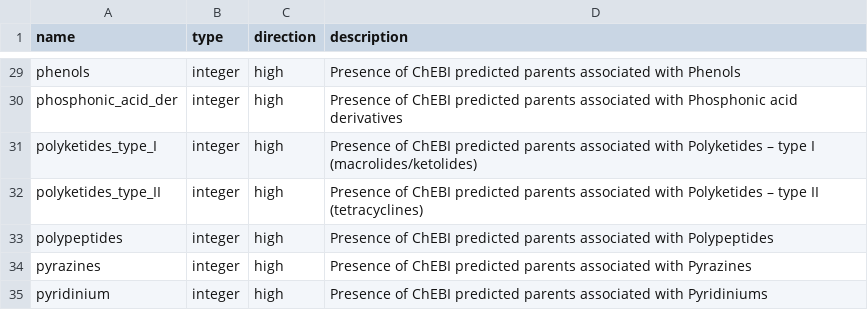
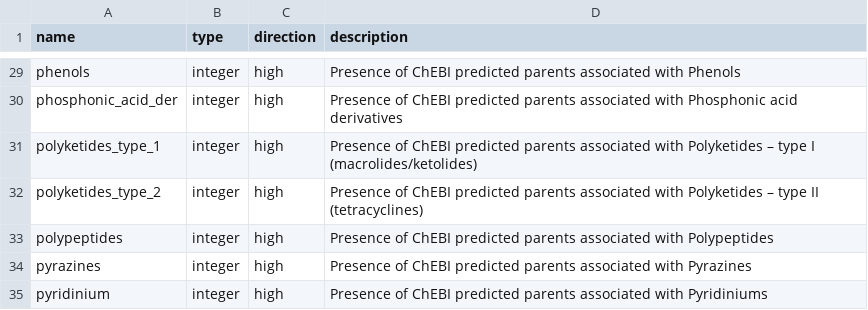
Before and after one commit to ersilia-os/eos19mt, a CSV file: model/framework/columns/run_columns.csv, drawn as a sheet; only a part is shown, gaps mark what is left out.

```diff
--- a/model/framework/columns/run_columns.csv
+++ b/model/framework/columns/run_columns.csv
@@ -30,4 +30,4 @@ phenols,integer,high,Presence of ChEBI predicted parents associated with Phenols
 phosphonic_acid_der,integer,high,Presence of ChEBI predicted parents associated with Phosphonic acid derivatives
-polyketides_type_I,integer,high,Presence of ChEBI predicted parents associated with Polyketides – type I (macrolides/ketolides)
-polyketides_type_II,integer,high,Presence of ChEBI predicted parents associated with Polyketides – type II (tetracyclines)
+polyketides_type_1,integer,high,Presence of ChEBI predicted parents associated with Polyketides – type I (macrolides/ketolides)
+polyketides_type_2,integer,high,Presence of ChEBI predicted parents associated with Polyketides – type II (tetracyclines)
 polypeptides,integer,high,Presence of ChEBI predicted parents associated with Polypeptides
```
Also changed, not shown: model/framework/examples/run_output.csv, model/framework/fit/data/Final_column_criteria.csv, 2 other files.
